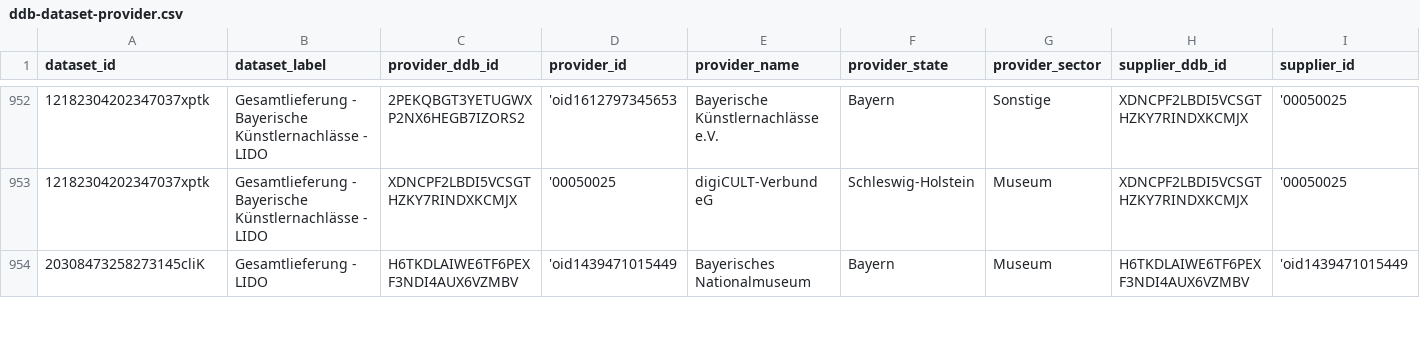
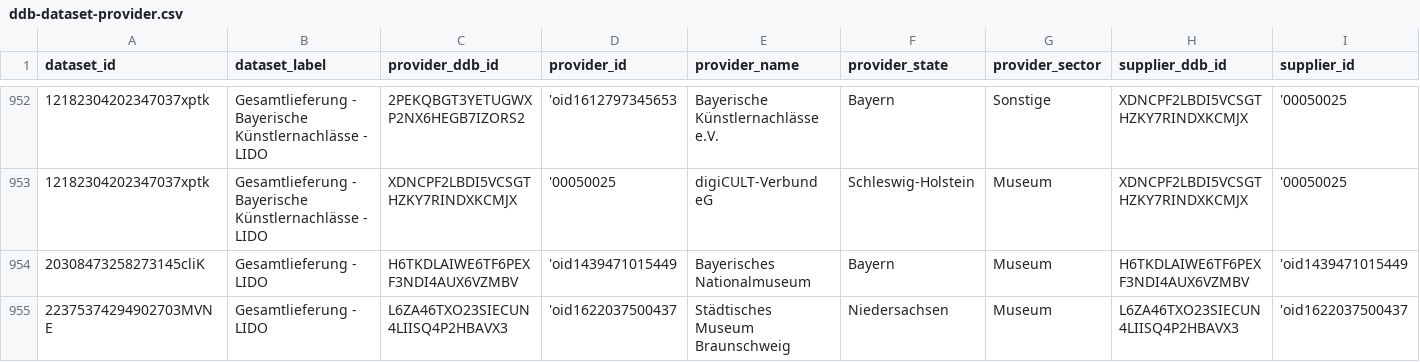
Before and after one commit to Deutsche-Digitale-Bibliothek/ddblabs-ddbtools-statistic, a CSV file: ddb-dataset-provider.csv, drawn as a sheet; only a part is shown, gaps mark what is left out; rows hold the shown columns only; the diff covers the shown part only; the diff names each change by its address in the sheet, - before the commit and + after, or states it on an @@ line.

Commit message:
Aktualisierung von ddb-dataset-provider.csv am 2023-10-08.

```diff
--- a/ddb-dataset-provider.csv
+++ b/ddb-dataset-provider.csv
+row 955: 22375374294902703MVNE | Gesamtlieferung - LIDO | L6ZA46TXO23SIECUN4LIISQ4P2HBAVX3 | 'oid1622037500437 | Städtisches Museum Braunschweig | Niedersachsen | Museum | L6ZA46TXO23SIECUN4LIISQ4P2HBAVX3 | 'oid1622037500437
```
Also changed, not shown: 4 added rows and 5 removed rows elsewhere in this file.
